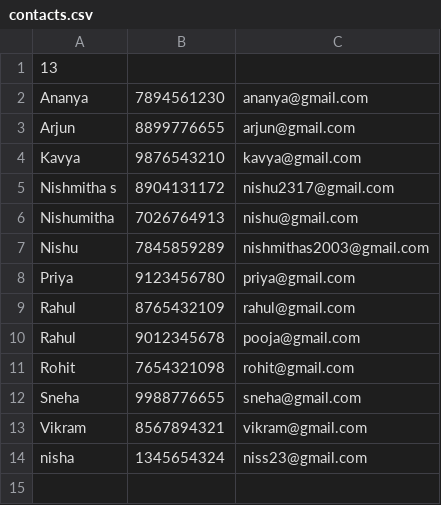
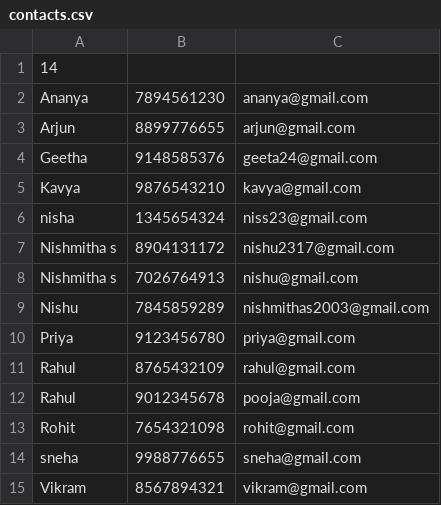
Before and after one commit to nishmithas-23/AddressBook, a CSV file: contacts.csv, drawn as a sheet.

```diff
--- a/contacts.csv
+++ b/contacts.csv
@@ -1,7 +1,9 @@
-13
+14
 Ananya,7894561230,ananya@gmail.com
 Arjun,8899776655,arjun@gmail.com
+Geetha,9148585376,geeta24@gmail.com
 Kavya,9876543210,kavya@gmail.com
+nisha,1345654324,niss23@gmail.com
 Nishmitha s,8904131172,nishu2317@gmail.com
-Nishumitha ,7026764913,nishu@gmail.com
+Nishmitha s,7026764913,nishu@gmail.com
 Nishu,7845859289,nishmithas2003@gmail.com
@@ -11,4 +13,3 @@ Rahul,9012345678,pooja@gmail.com
 Rohit,7654321098,rohit@gmail.com
-Sneha,9988776655,sneha@gmail.com
+sneha,9988776655,sneha@gmail.com
 Vikram,8567894321,vikram@gmail.com
-nisha,1345654324,niss23@gmail.com
```
Also changed, not shown: 3 other files.
